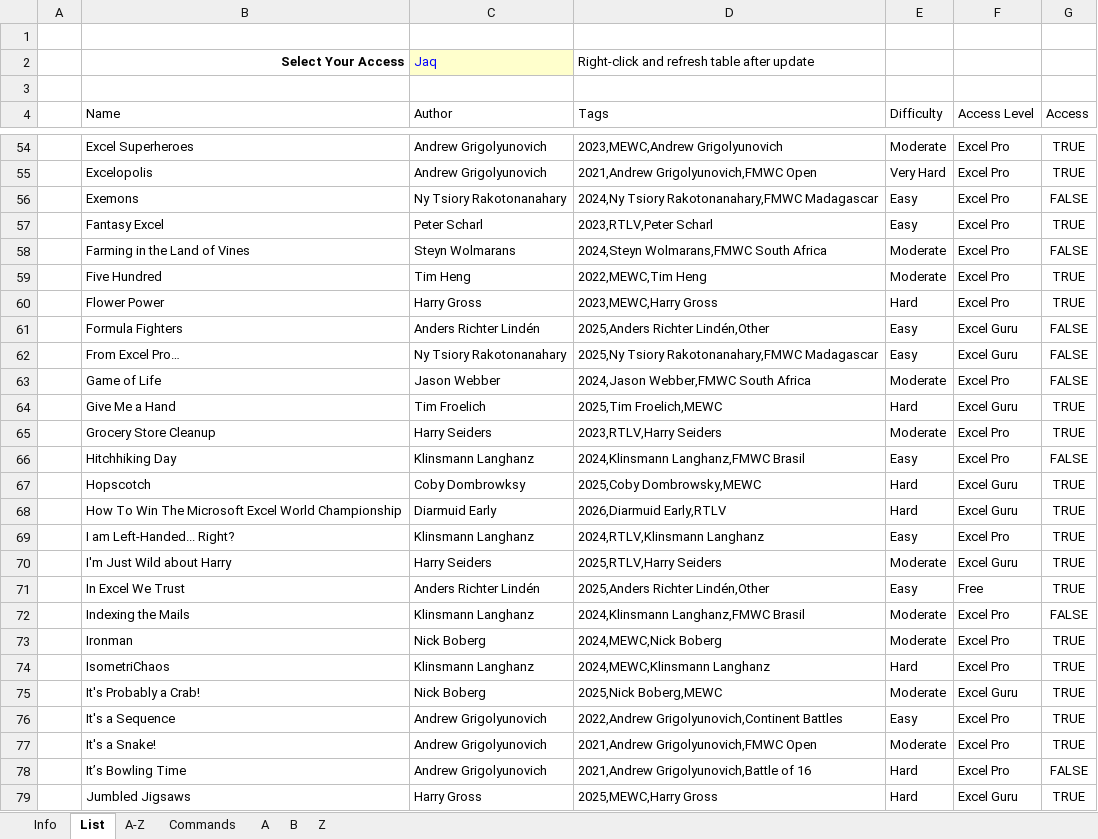
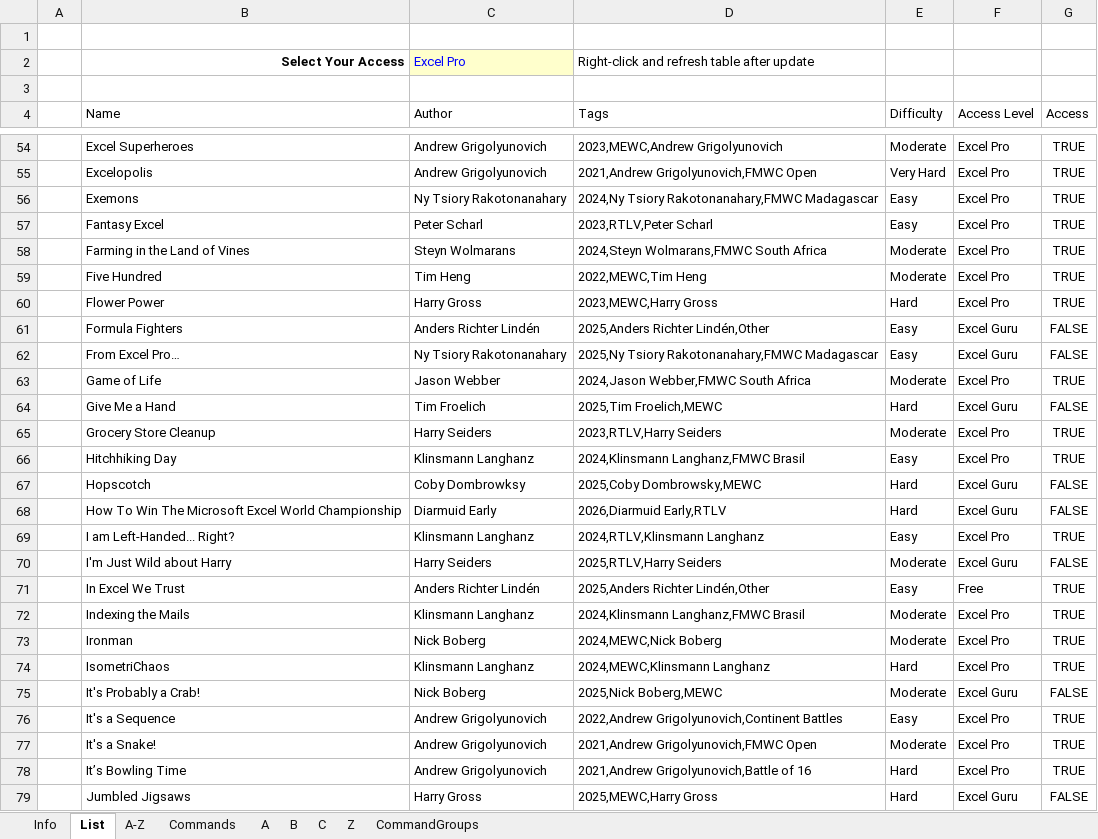
Before and after one commit to JaqK23/JAHR, an Excel workbook: A-ZTraining.xlsm, sheet List, drawn as a sheet; only a part is shown, gaps mark what is left out; values as stored, in another font and other column widths than the file's, no borders; conditional formats and table styles not drawn; the diff covers the shown part only; the diff names each change by its address in the sheet, - before the commit and + after, or states it on an @@ line.

```diff
--- a/A-ZTraining.xlsm (sheet List)
+++ b/A-ZTraining.xlsm (sheet List)
+sheet tab: C
+sheet tab: CommandGroups
-C2 (Author): Jaq
+C2 (Author): Excel Pro
-G56 (Access): FALSE
+G56 (Access): TRUE
-G58 (Access): FALSE
+G58 (Access): TRUE
-G63 (Access): FALSE
+G63 (Access): TRUE
-G64 (Access): TRUE
+G64 (Access): FALSE
-G66 (Access): FALSE
+G66 (Access): TRUE
-G67:G68 (Access): TRUE
+G67:G68 (Access): FALSE
-G70 (Access): TRUE
+G70 (Access): FALSE
-G72 (Access): FALSE
+G72 (Access): TRUE
-G75 (Access): TRUE
+G75 (Access): FALSE
-G78 (Access): FALSE
+G78 (Access): TRUE
-G79 (Access): TRUE
+G79 (Access): FALSE
```
Also changed, not shown: 36 edited cells elsewhere in this sheet, sheet Commands, sheet B, sheet A-Z, sheet Z, sheet A, charts or pictures.
